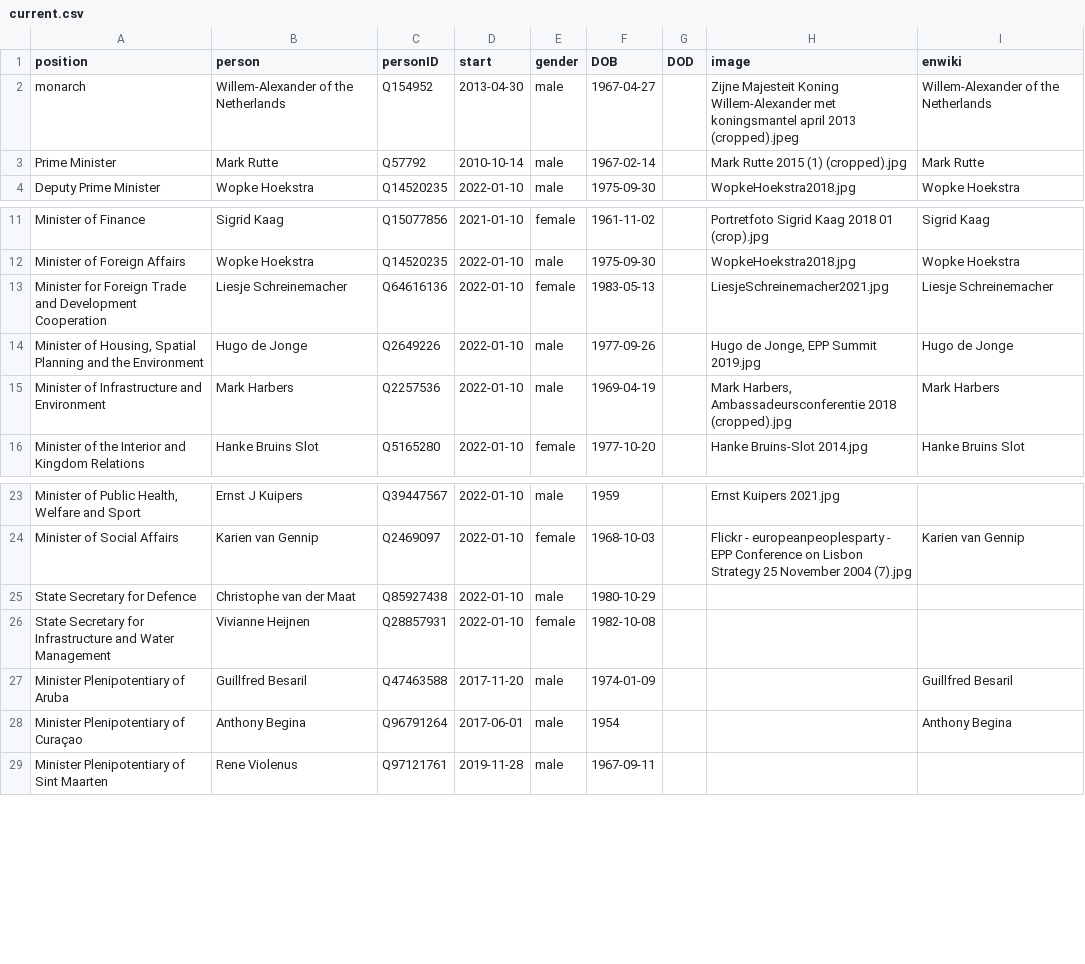
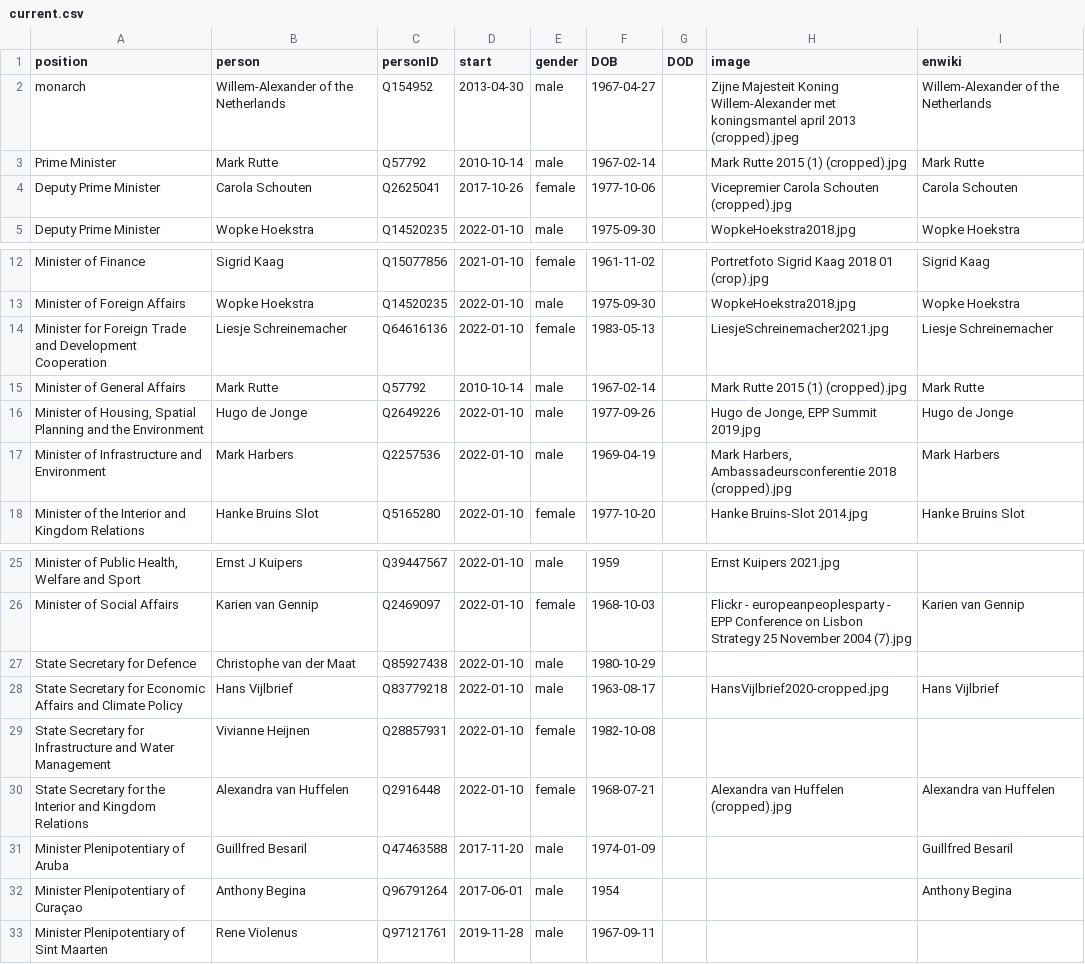
Before and after one commit to every-politician-scrapers/netherlands-cabinet, a CSV file: html/current.csv, drawn as a sheet; only a part is shown, gaps mark what is left out.

```diff
--- a/html/current.csv
+++ b/html/current.csv
@@ -3,2 +3,3 @@ monarch,Willem-Alexander of the Netherlands,Q154952,2013-04-30,male,1967-04-27,,
 Prime Minister,Mark Rutte,Q57792,2010-10-14,male,1967-02-14,,Mark Rutte 2015 (1) (cropped).jpg,Mark Rutte
+Deputy Prime Minister,Carola Schouten,Q2625041,2017-10-26,female,1977-10-06,,Vicepremier Carola Schouten (cropped).jpg,Carola Schouten
 Deputy Prime Minister,Wopke Hoekstra,Q14520235,2022-01-10,male,1975-09-30,,WopkeHoekstra2018.jpg,Wopke Hoekstra
@@ -13,2 +14,3 @@ Minister of Foreign Affairs,Wopke Hoekstra,Q14520235,2022-01-10,male,1975-09-30,
 Minister for Foreign Trade and Development Cooperation,Liesje Schreinemacher,Q64616136,2022-01-10,female,1983-05-13,,LiesjeSchreinemacher2021.jpg,Liesje Schreinemacher
+Minister of General Affairs,Mark Rutte,Q57792,2010-10-14,male,1967-02-14,,Mark Rutte 2015 (1) (cropped).jpg,Mark Rutte
 "Minister of Housing, Spatial Planning and the Environment",Hugo de Jonge,Q2649226,2022-01-10,male,1977-09-26,,"Hugo de Jonge, EPP Summit 2019.jpg",Hugo de Jonge
@@ -25,3 +27,5 @@ Minister of Social Affairs,Karien van Gennip,Q2469097,2022-01-10,female,1968-10-
 State Secretary for Defence,Christophe van der Maat,Q85927438,2022-01-10,male,1980-10-29,,,
+State Secretary for Economic Affairs and Climate Policy,Hans Vijlbrief,Q83779218,2022-01-10,male,1963-08-17,,HansVijlbrief2020-cropped.jpg,Hans Vijlbrief
 State Secretary for Infrastructure and Water Management,Vivianne Heijnen,Q28857931,2022-01-10,female,1982-10-08,,,
+State Secretary for the Interior and Kingdom Relations,Alexandra van Huffelen,Q2916448,2022-01-10,female,1968-07-21,,Alexandra van Huffelen (cropped).jpg,Alexandra van Huffelen
 Minister Plenipotentiary of Aruba,Guillfred Besaril,Q47463588,2017-11-20,male,1974-01-09,,,Guillfred Besaril
```
Also changed, not shown: html/holders21.csv, html/legislators.csv, 1 other file.
